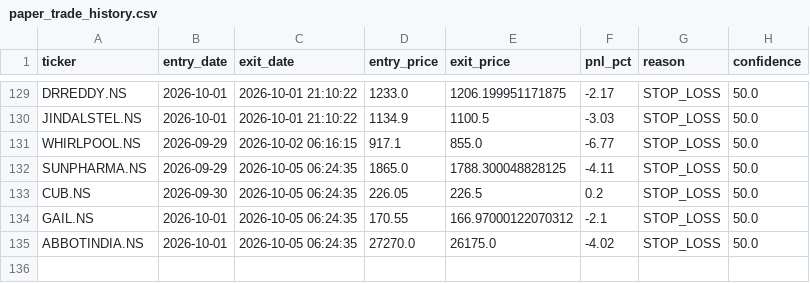
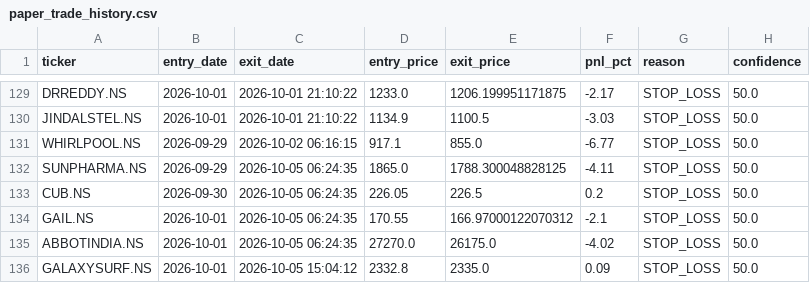
Before and after one commit to kira-stockmarket/ema-backtest, a CSV file: paper_trade_history.csv, drawn as a sheet; only a part is shown, gaps mark what is left out.

```diff
--- a/paper_trade_history.csv
+++ b/paper_trade_history.csv
@@ -135 +135,2 @@ GAIL.NS,2026-10-01,2026-10-05 06:24:35,170.55,166.97000122070312,-2.1,STOP_LOSS,
 ABBOTINDIA.NS,2026-10-01,2026-10-05 06:24:35,27270.0,26175.0,-4.02,STOP_LOSS,50.0
+GALAXYSURF.NS,2026-10-01,2026-10-05 15:04:12,2332.8,2335.0,0.09,STOP_LOSS,50.0
```
Also changed, not shown: nifty500_broom_breakout_results.csv, 2 other files.
